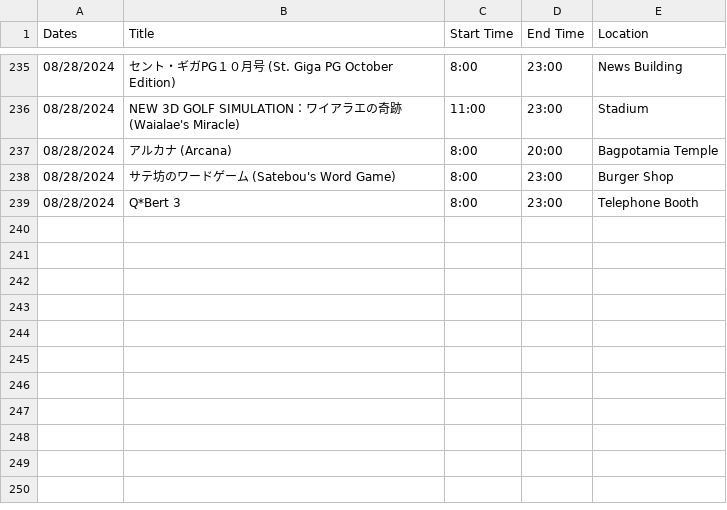
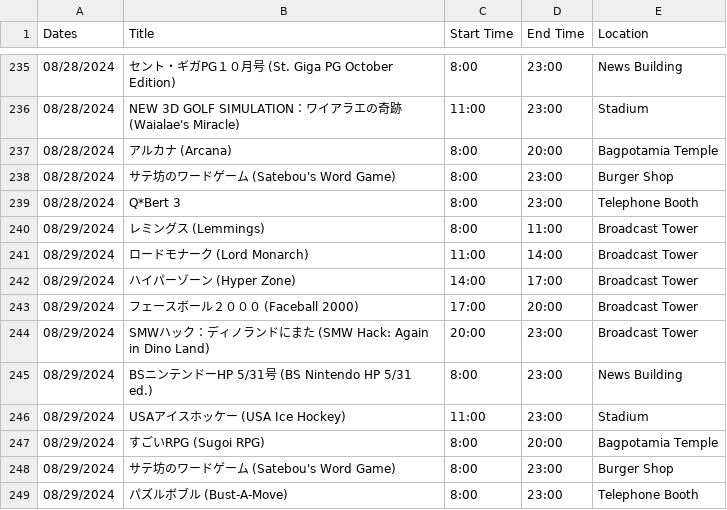
Before and after one commit to SatellaviewPlus/satellaviewplus.github.io, a CSV file: august/ScheduleData.csv, drawn as a sheet; only a part is shown, gaps mark what is left out; the diff names each change by its address in the sheet, - before the commit and + after, or states it on an @@ line.

Commit message:
Add files via upload

```diff
--- a/august/ScheduleData.csv
+++ b/august/ScheduleData.csv
+row 240: 08/29/2024 | レミングス (Lemmings) | 8:00 | 11:00 | Broadcast Tower
+row 241: 08/29/2024 | ロードモナーク (Lord Monarch) | 11:00 | 14:00 | Broadcast Tower
+row 242: 08/29/2024 | ハイパーゾーン (Hyper Zone) | 14:00 | 17:00 | Broadcast Tower
+row 243: 08/29/2024 | フェースボール２０００ (Faceball 2000) | 17:00 | 20:00 | Broadcast Tower
+row 244: 08/29/2024 | SMWハック：ディノランドにまた (SMW Hack: Again in Dino Land) | 20:00 | 23:00 | Broadcast Tower
+row 245: 08/29/2024 | BSニンテンドーHP 5/31号 (BS Nintendo HP 5/31 ed.) | 8:00 | 23:00 | News Building
+row 246: 08/29/2024 | USAアイスホッケー (USA Ice Hockey) | 11:00 | 23:00 | Stadium
+row 247: 08/29/2024 | すごいRPG (Sugoi RPG) | 8:00 | 20:00 | Bagpotamia Temple
+row 248: 08/29/2024 | サテ坊のワードゲーム (Satebou's Word Game) | 8:00 | 23:00 | Burger Shop
+row 249: 08/29/2024 | パズルボブル (Bust-A-Move) | 8:00 | 23:00 | Telephone Booth
```
